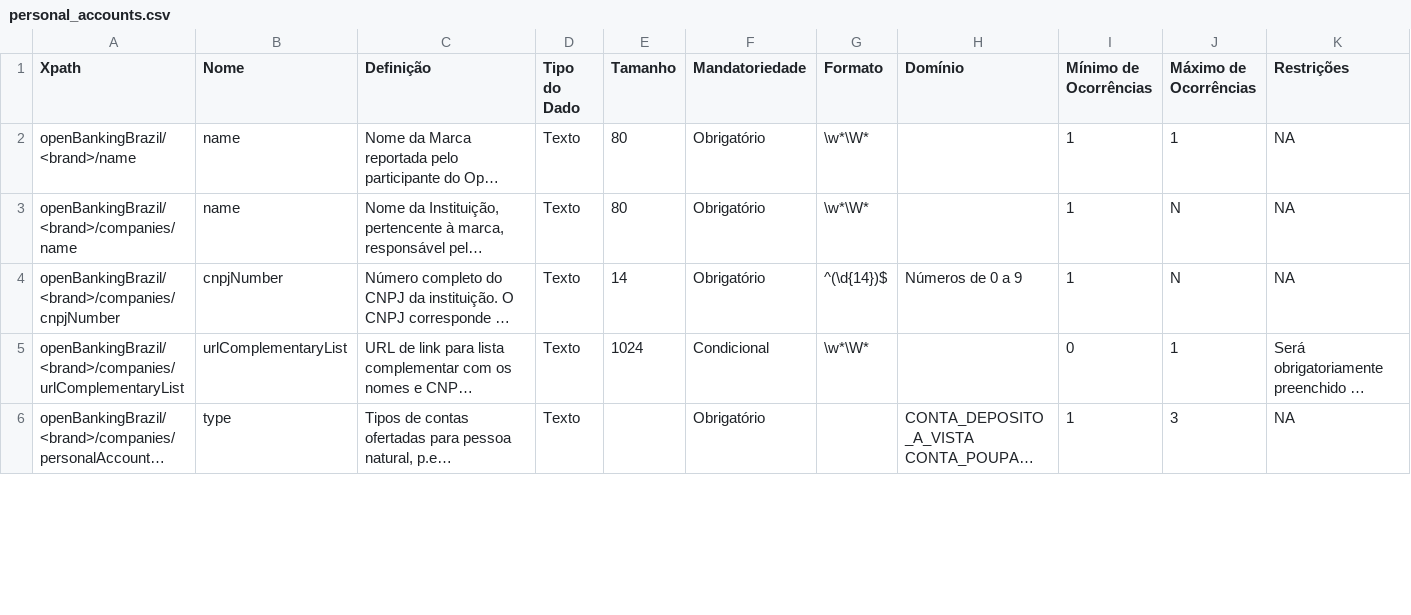
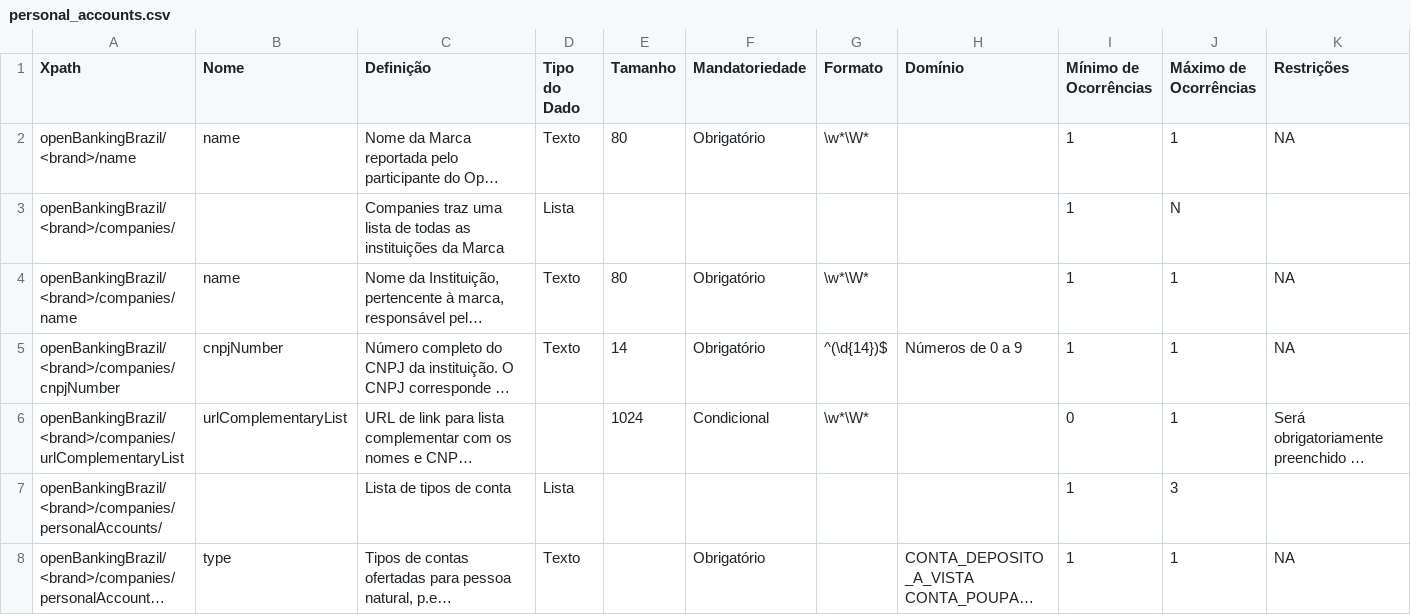
Before and after one commit to OpenBanking-Brasil/areadesenvolvedor-fase1, a CSV file: dictionary/personal_accounts.csv, drawn as a sheet; only a part is shown; long unchanged cells end in …; addresses are those after the commit; the diff covers the shown part only; the diff names each change by its address in the sheet, - before the commit and + after, or states it on an @@ line.

```diff
--- a/dictionary/personal_accounts.csv
+++ b/dictionary/personal_accounts.csv
+row 3: openBankingBrazil/<brand>/companies/ |  | Companies traz uma lista de todas as instituições da Marca | Lista |  |  |  |  | 1 | N
-J4:J5 (Máximo de Ocorrências): N
+J4:J5 (Máximo de Ocorrências): 1
-D6 (Tipo do Dado): Texto
+D6 (Tipo do Dado): (empty)
+row 7: openBankingBrazil/<brand>/companies/personalAccounts/ |  | Lista de tipos de conta | Lista |  |  |  |  | 1 | 3
-J8 (Máximo de Ocorrências): 3
+J8 (Máximo de Ocorrências): 1
```
Also changed, not shown: 14 added rows and 79 edited cells elsewhere in this file, dictionary/business_accounts.csv, dictionary/business_credit_cards.csv, 34 other files.
